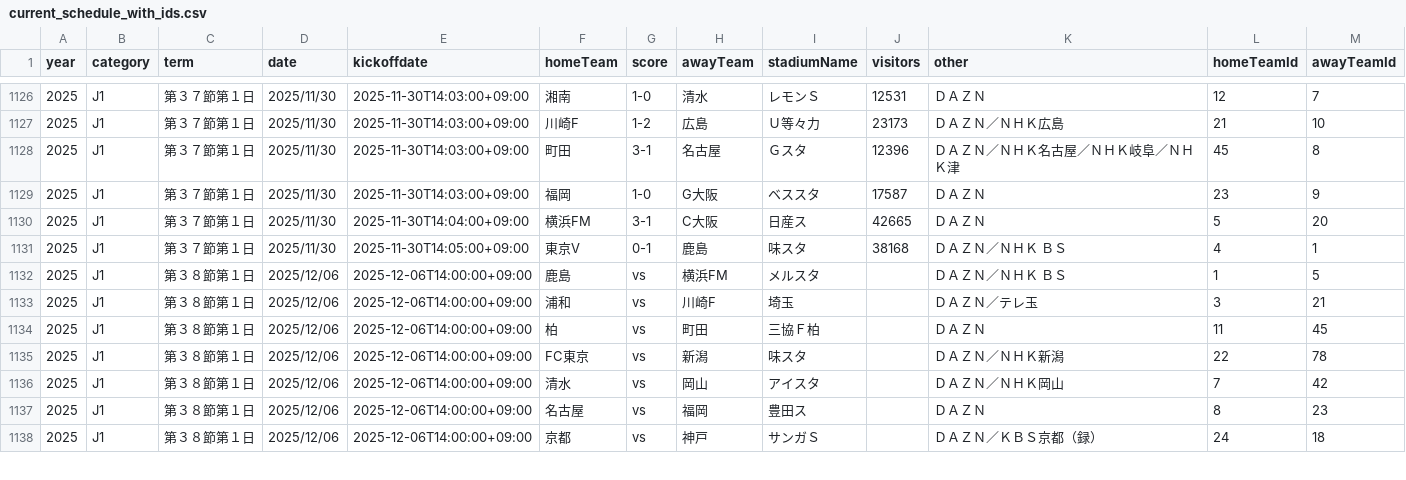
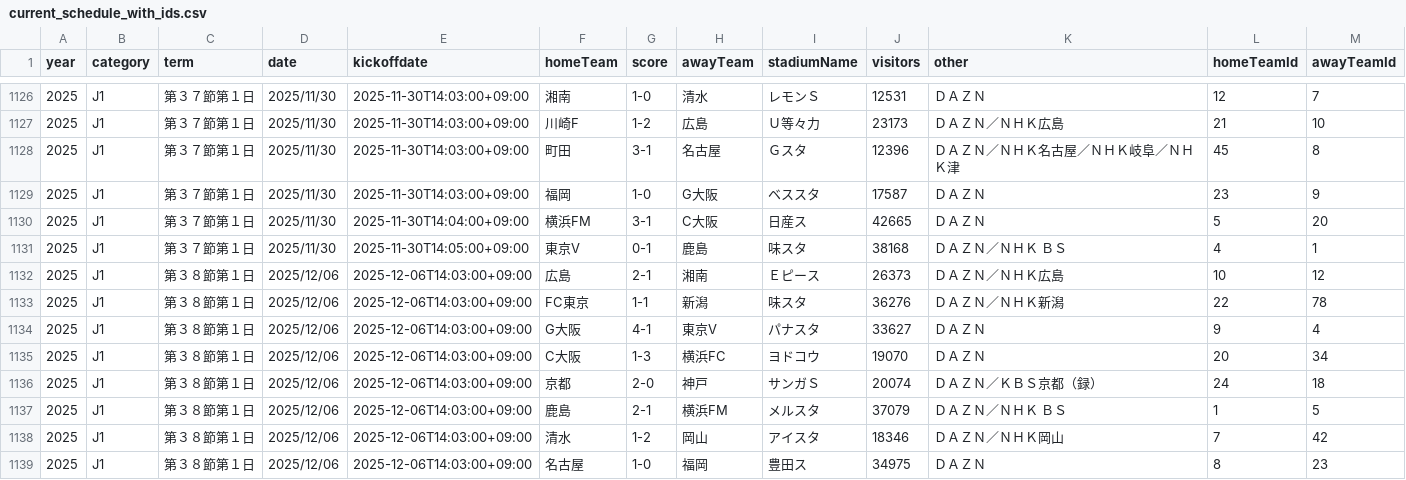
Before and after one commit to k-addtimes/jleague_open_data, a CSV file: processed/current_schedule_with_ids.csv, drawn as a sheet; only a part is shown, gaps mark what is left out; the diff covers the shown part only.

```diff
--- a/processed/current_schedule_with_ids.csv
+++ b/processed/current_schedule_with_ids.csv
@@ -1131,8 +1131,9 @@ year,category,term,date,kickoffdate,homeTeam,score,awayTeam,stadiumName,visitors
 2025,J1,第３７節第１日,2025/11/30,2025-11-30T14:05:00+09:00,東京V,0-1,鹿島,味スタ,38168,ＤＡＺＮ／ＮＨＫ ＢＳ,4,1
-2025,J1,第３８節第１日,2025/12/06,2025-12-06T14:00:00+09:00,鹿島,vs,横浜FM,メルスタ,,ＤＡＺＮ／ＮＨＫ ＢＳ,1,5
-2025,J1,第３８節第１日,2025/12/06,2025-12-06T14:00:00+09:00,浦和,vs,川崎F,埼玉,,ＤＡＺＮ／テレ玉,3,21
-2025,J1,第３８節第１日,2025/12/06,2025-12-06T14:00:00+09:00,柏,vs,町田,三協Ｆ柏,,ＤＡＺＮ,11,45
-2025,J1,第３８節第１日,2025/12/06,2025-12-06T14:00:00+09:00,FC東京,vs,新潟,味スタ,,ＤＡＺＮ／ＮＨＫ新潟,22,78
-2025,J1,第３８節第１日,2025/12/06,2025-12-06T14:00:00+09:00,清水,vs,岡山,アイスタ,,ＤＡＺＮ／ＮＨＫ岡山,7,42
-2025,J1,第３８節第１日,2025/12/06,2025-12-06T14:00:00+09:00,名古屋,vs,福岡,豊田ス,,ＤＡＺＮ,8,23
-2025,J1,第３８節第１日,2025/12/06,2025-12-06T14:00:00+09:00,京都,vs,神戸,サンガＳ,,ＤＡＺＮ／ＫＢＳ京都（録）,24,18
+2025,J1,第３８節第１日,2025/12/06,2025-12-06T14:03:00+09:00,広島,2-1,湘南,Ｅピース,26373,ＤＡＺＮ／ＮＨＫ広島,10,12
+2025,J1,第３８節第１日,2025/12/06,2025-12-06T14:03:00+09:00,FC東京,1-1,新潟,味スタ,36276,ＤＡＺＮ／ＮＨＫ新潟,22,78
+2025,J1,第３８節第１日,2025/12/06,2025-12-06T14:03:00+09:00,G大阪,4-1,東京V,パナスタ,33627,ＤＡＺＮ,9,4
+2025,J1,第３８節第１日,2025/12/06,2025-12-06T14:03:00+09:00,C大阪,1-3,横浜FC,ヨドコウ,19070,ＤＡＺＮ,20,34
+2025,J1,第３８節第１日,2025/12/06,2025-12-06T14:03:00+09:00,京都,2-0,神戸,サンガＳ,20074,ＤＡＺＮ／ＫＢＳ京都（録）,24,18
+2025,J1,第３８節第１日,2025/12/06,2025-12-06T14:03:00+09:00,鹿島,2-1,横浜FM,メルスタ,37079,ＤＡＺＮ／ＮＨＫ ＢＳ,1,5
+2025,J1,第３８節第１日,2025/12/06,2025-12-06T14:03:00+09:00,清水,1-2,岡山,アイスタ,18346,ＤＡＺＮ／ＮＨＫ岡山,7,42
+2025,J1,第３８節第１日,2025/12/06,2025-12-06T14:03:00+09:00,名古屋,1-0,福岡,豊田ス,34975,ＤＡＺＮ,8,23
```
Also changed, not shown: 1 removed row and 17 edited cells elsewhere in this file.
